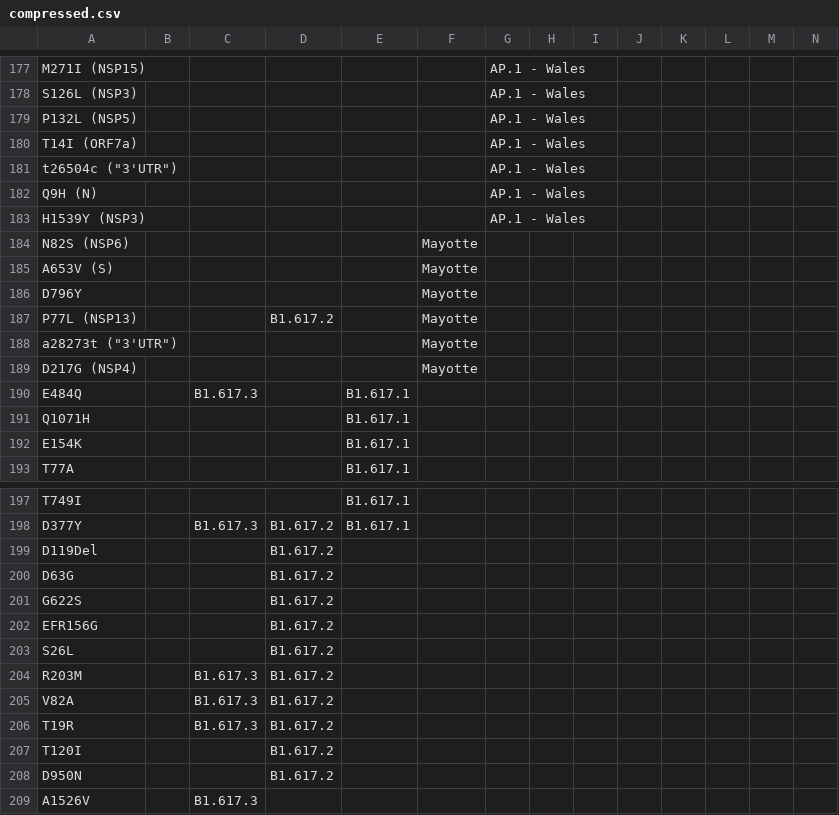
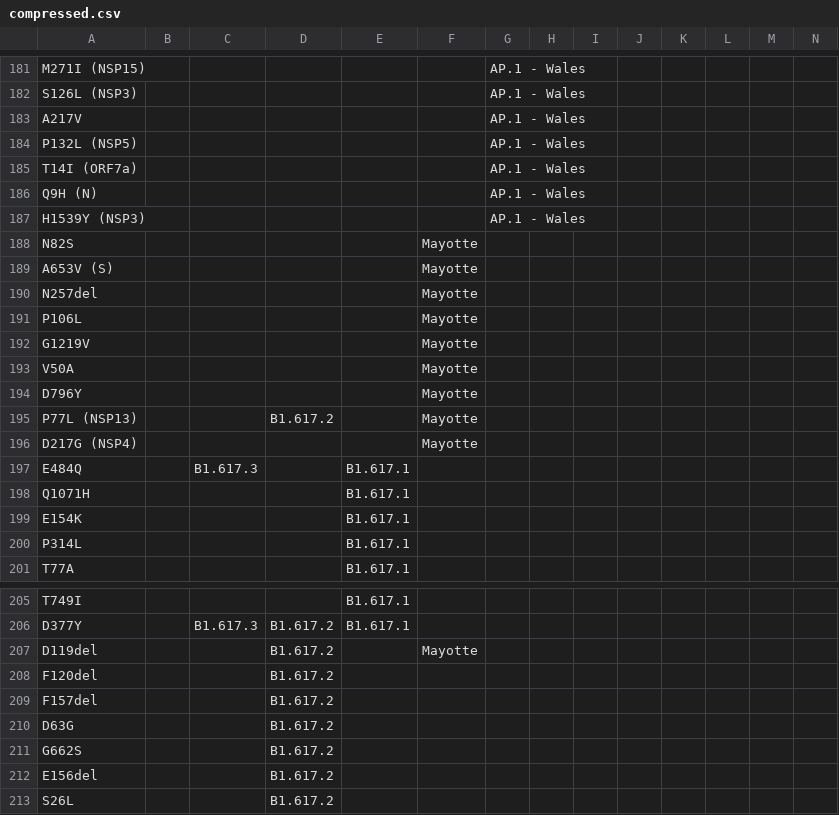
Before and after one commit to NetaZuckerman/compressMutations, a CSV file: compressed.csv, drawn as a sheet; only a part is shown, gaps mark what is left out; the shorter side is filled out with more unchanged rows; removed rows and columns are numbered as before the commit, all else as after; rows hold the shown columns only; the diff covers the shown part only; the diff names each change by its address in the sheet, - before the commit and + after, or states it on an @@ line.

```diff
--- a/compressed.csv
+++ b/compressed.csv
+row 183: A217V |  |  |  |  |  | AP.1 - Wales
-row 181: t26504c ("3'UTR") |  |  |  |  |  | AP.1 - Wales
-A188: N82S (NSP6)
+A188: N82S
+row 190: N257del |  |  |  |  | Mayotte
+row 191: P106L |  |  |  |  | Mayotte
+row 192: G1219V |  |  |  |  | Mayotte
+row 193: V50A |  |  |  |  | Mayotte
-row 188: a28273t ("3'UTR") |  |  |  |  | Mayotte
+row 200: P314L |  |  |  | B1.617.1
+row 207: D119del |  |  | B1.617.2 |  | Mayotte
-A208: D119Del
+A208: F120del
+row 209: F157del |  |  | B1.617.2
-A211: G622S
+A211: G662S
-A212: EFR156G
+A212: E156del
```
Also changed, not shown: 23 added rows, 18 removed rows and 2 edited cells elsewhere in this file.
